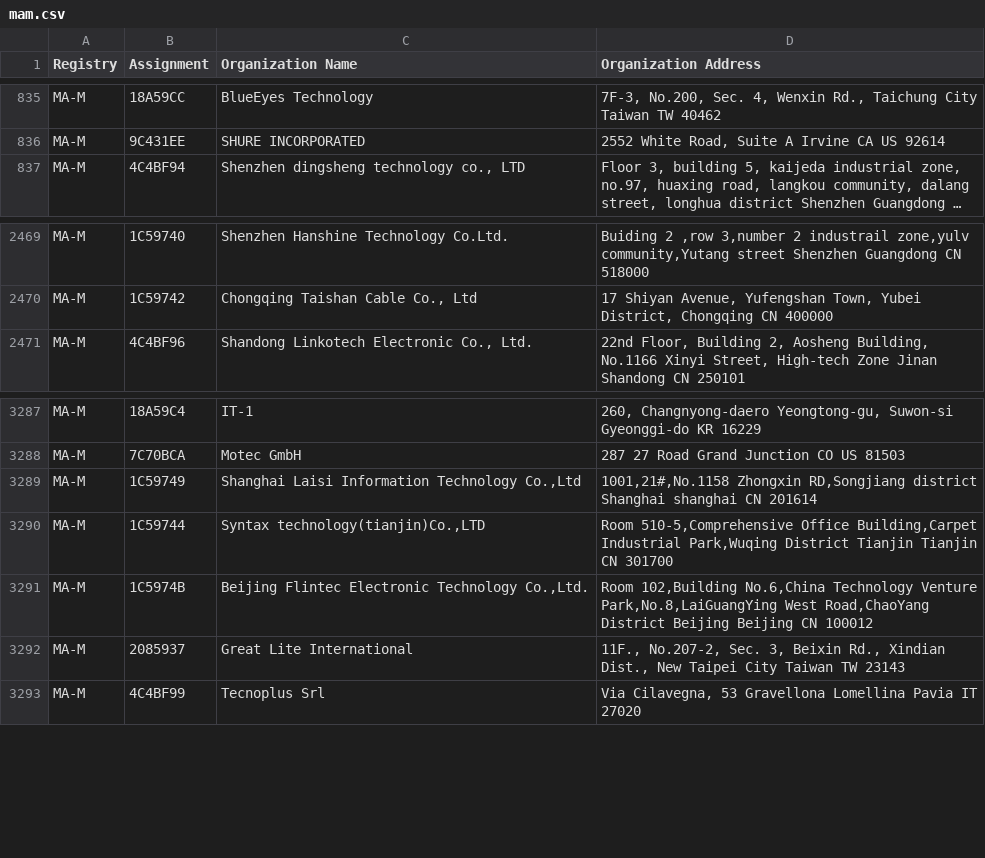
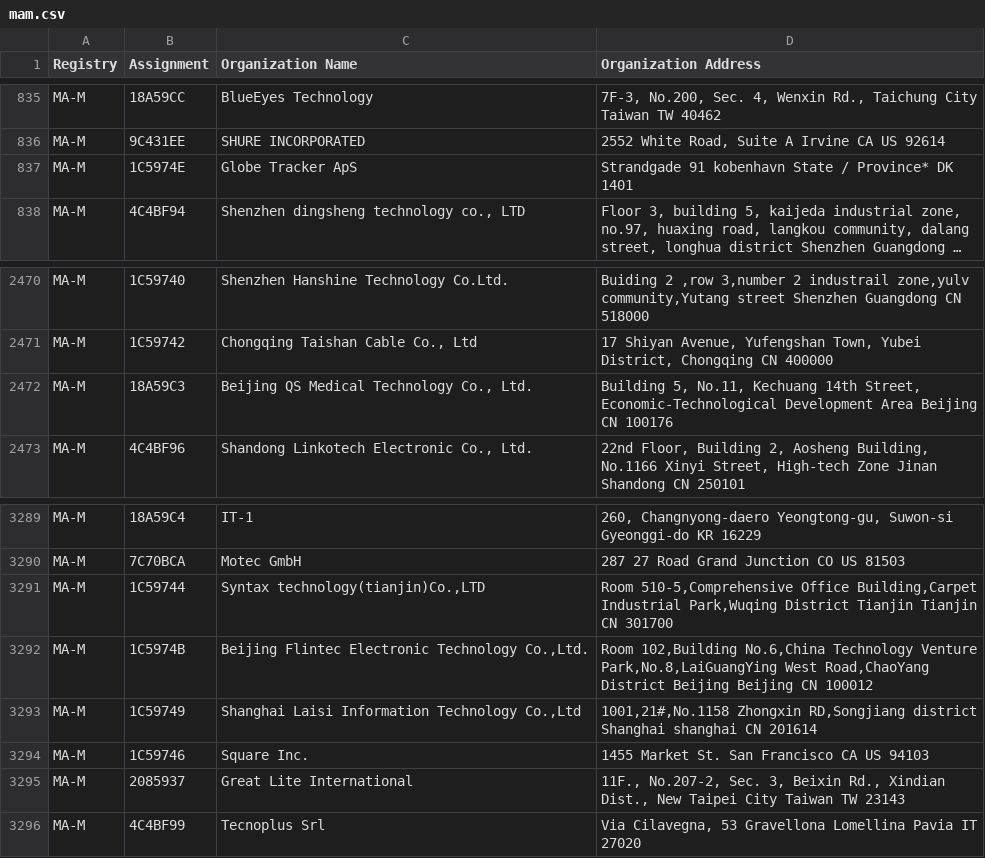
Before and after one commit to 955a0/MACAddress, a CSV file: mam.csv, drawn as a sheet; only a part is shown, gaps mark what is left out; long unchanged cells end in …; the diff names each change by its address in the sheet, - before the commit and + after, or states it on an @@ line.

```diff
--- a/mam.csv
+++ b/mam.csv
+row 837: MA-M | 1C5974E | Globe Tracker ApS | Strandgade 91 kobenhavn State / Province* DK 1401
+row 2472: MA-M | 18A59C3 | Beijing QS Medical Technology Co., Ltd. | Building 5, No.11, Kechuang 14th Street, Economic-Technological Development Area Beijing CN 100176
@@ row 3289 moved to row 3293: MA-M @@
+row 3294: MA-M | 1C59746 | Square Inc. | 1455 Market St. San Francisco CA US 94103
```
Also changed, not shown: iab.csv, 1 other file.
